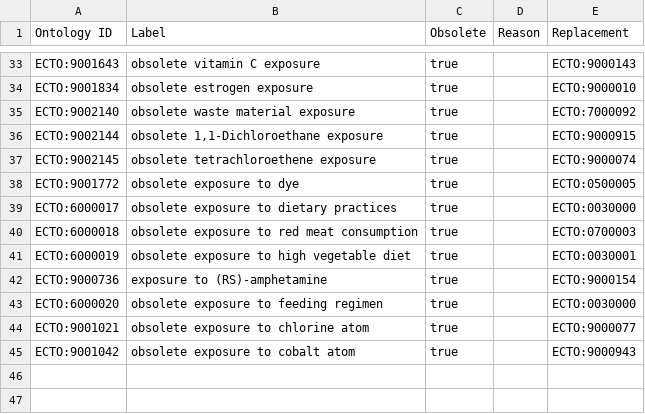
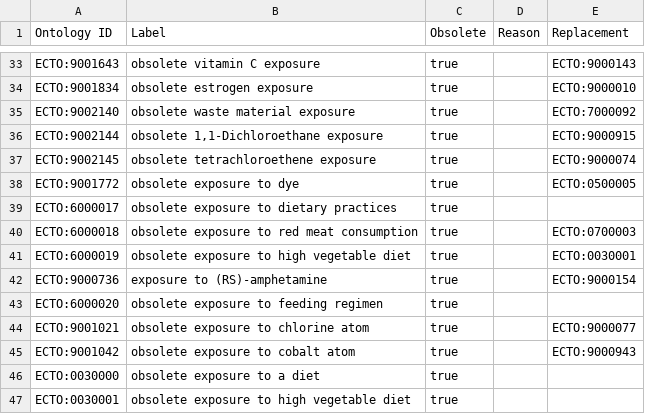
Before and after one commit to EnvironmentOntology/environmental-exposure-ontology, a TSV file: src/templates/obsolete.tsv, drawn as a sheet; only a part is shown, gaps mark what is left out.

Commit message:
Obsolete exposure to diet

```diff
--- a/src/templates/obsolete.tsv
+++ b/src/templates/obsolete.tsv
@@ -38,3 +38,3 @@ ECTO:9002145	obsolete tetrachloroethene exposure	true		ECTO:9000074
 ECTO:9001772	obsolete exposure to dye	true		ECTO:0500005
-ECTO:6000017	obsolete exposure to dietary practices	true		ECTO:0030000
+ECTO:6000017	obsolete exposure to dietary practices	true		
 ECTO:6000018	obsolete exposure to red meat consumption	true		ECTO:0700003
@@ -42,4 +42,6 @@ ECTO:6000019	obsolete exposure to high vegetable diet	true		ECTO:0030001
 ECTO:9000736	exposure to (RS)-amphetamine	true		ECTO:9000154
-ECTO:6000020	obsolete exposure to feeding regimen	true		ECTO:0030000
+ECTO:6000020	obsolete exposure to feeding regimen	true		
 ECTO:9001021	obsolete exposure to chlorine atom	true		ECTO:9000077
 ECTO:9001042	obsolete exposure to cobalt atom	true		ECTO:9000943
+ECTO:0030000	obsolete exposure to a diet	true		
+ECTO:0030001	obsolete exposure to high vegetable diet	true		
```
Also changed, not shown: 1 other file.
